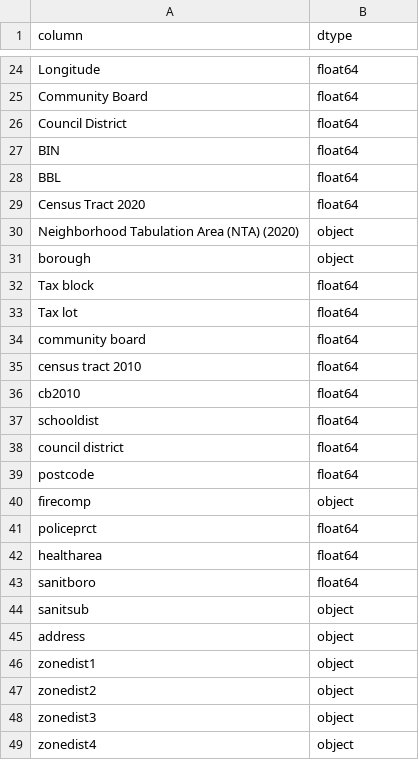
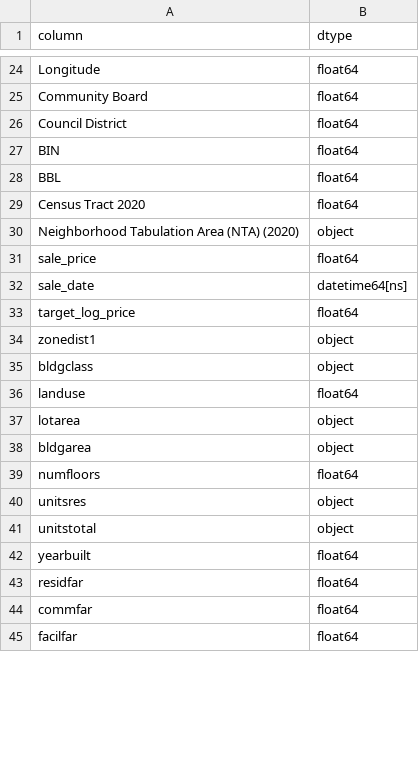
Before and after one commit to Shrish-07/O.R.B.I.T., a CSV file: docs/modeling_schema.csv, drawn as a sheet; only a part is shown, gaps mark what is left out; the shorter side is filled out with more unchanged rows; the diff covers the shown part only.

Commit message:
feat: address lookup, foundation hardening, geocoder, path normalization, schema freeze, .gitignore
- src/geocoder.py: NYC GeoSearch API geocoder returning BBL, lat/lon, borough
- app/app.py: address search panel + fallback prediction in property_page()
- app/app.py: all paths normalized to ROOT-anchored
- config: .gitignore added (venv, pycache, mlflow.db, logs)
- models/artifacts: canonical_schema.json frozen at (514618, 53)
- models/artifacts: legacy leaky lgbm_all_years_features.json archived to trash
- src/political_scenarios.py: debug prints removed
- .github/workflows/ci.yml: duplicate blocks consolidated
- Smoke test PASS, py_compile PASS, all 3 scenarios non-zero

```diff
--- a/docs/modeling_schema.csv
+++ b/docs/modeling_schema.csv
@@ -30,20 +30,5 @@ Census Tract 2020,float64
 Neighborhood Tabulation Area (NTA) (2020),object
-borough,object
-Tax block,float64
-Tax lot,float64
-community board,float64
-census tract 2010,float64
-cb2010,float64
-schooldist,float64
-council district,float64
-postcode,float64
-firecomp,object
-policeprct,float64
-healtharea,float64
-sanitboro,float64
-sanitsub,object
-address,object
+sale_price,float64
+sale_date,datetime64[ns]
+target_log_price,float64
 zonedist1,object
-zonedist2,object
-zonedist3,object
-zonedist4,object
```
Also changed, not shown: 5 added rows, 69 removed rows and 4 edited cells elsewhere in this file, 4 other files.
